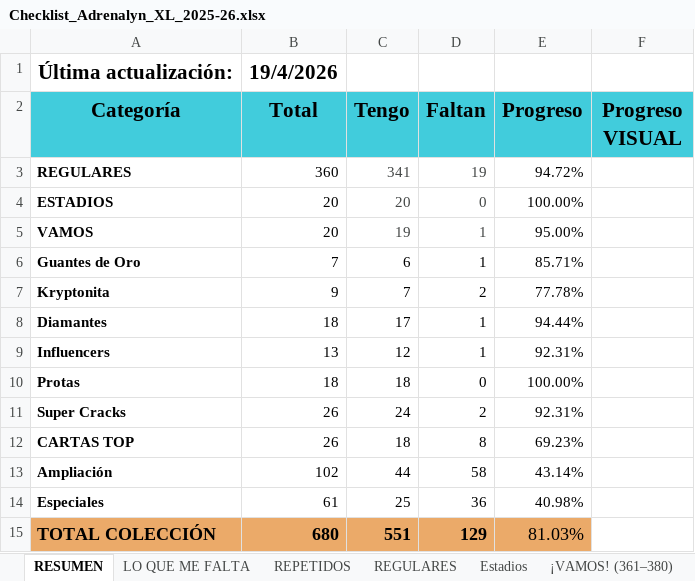
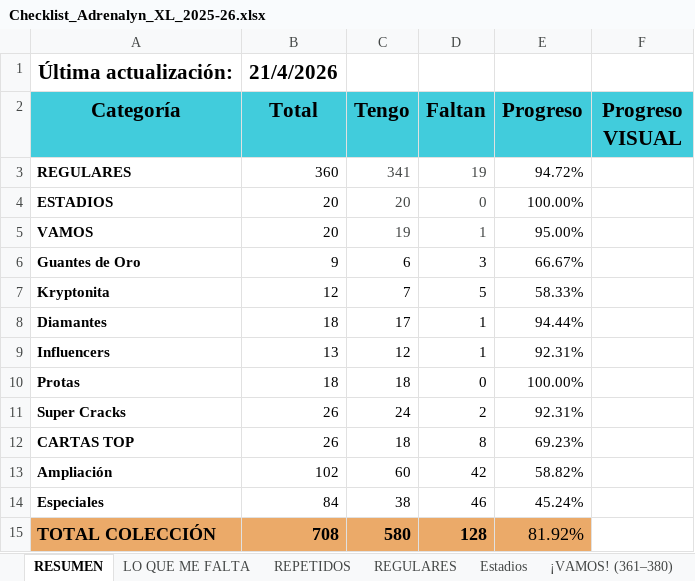
Before and after one commit to pipoptero/adrenalyn-collection, an Excel workbook: Checklist_Adrenalyn_XL_2025-26.xlsx, sheet RESUMEN, drawn as a sheet; values as stored, in another font and other column widths than the file's, no borders; charts and pictures not drawn; the diff names each change by its address in the sheet, - before the commit and + after, or states it on an @@ line.

```diff
--- a/Checklist_Adrenalyn_XL_2025-26.xlsx (sheet RESUMEN)
+++ b/Checklist_Adrenalyn_XL_2025-26.xlsx (sheet RESUMEN)
-B1 (Total): 19/4/2026
+B1 (Total): 21/4/2026
-B6 (Total): 7
+B6 (Total): 9
-D6 (Faltan): 1
+D6 (Faltan): 3
-E6 (Progreso): 85.71%
+E6 (Progreso): 66.67%
-B7 (Total): 9
+B7 (Total): 12
-D7 (Faltan): 2
+D7 (Faltan): 5
-E7 (Progreso): 77.78%
+E7 (Progreso): 58.33%
-C13 (Tengo): 44
+C13 (Tengo): 60
-D13 (Faltan): 58
+D13 (Faltan): 42
-E13 (Progreso): 43.14%
+E13 (Progreso): 58.82%
-B14 (Total): 61
+B14 (Total): 84
-C14 (Tengo): 25
+C14 (Tengo): 38
-D14 (Faltan): 36
+D14 (Faltan): 46
-E14 (Progreso): 40.98%
+E14 (Progreso): 45.24%
-B15 (Total): 680
+B15 (Total): 708
-C15 (Tengo): 551
+C15 (Tengo): 580
-D15 (Faltan): 129
+D15 (Faltan): 128
-E15 (Progreso): 81.03%
+E15 (Progreso): 81.92%
```
Also changed, not shown: sheet LO QUE ME FALTA, sheet ESPECIALES, sheet REPETIDOS, sheet AMPLIACION, sheet Kryptonita (388–396), sheet Guantes de Oro (381–387), 7 more sheets.
